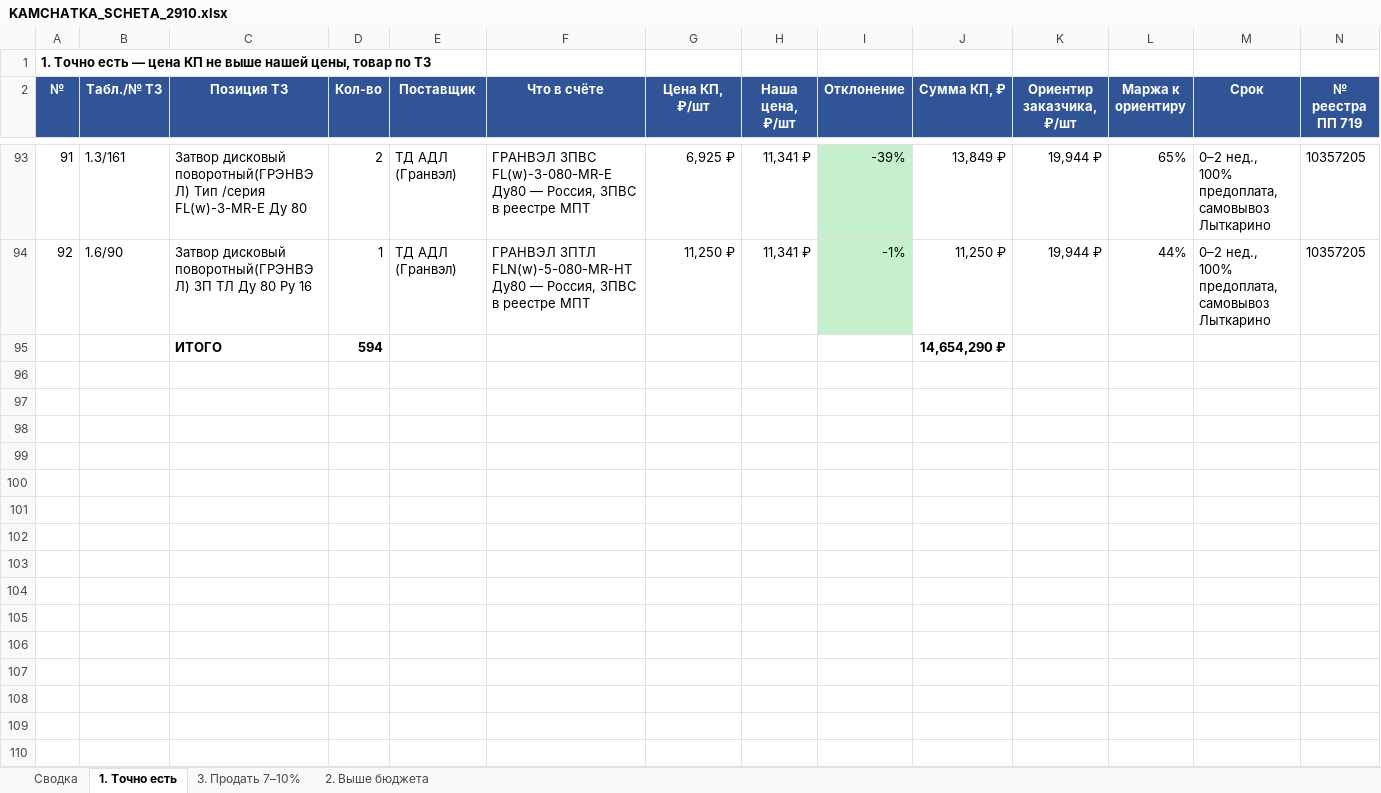
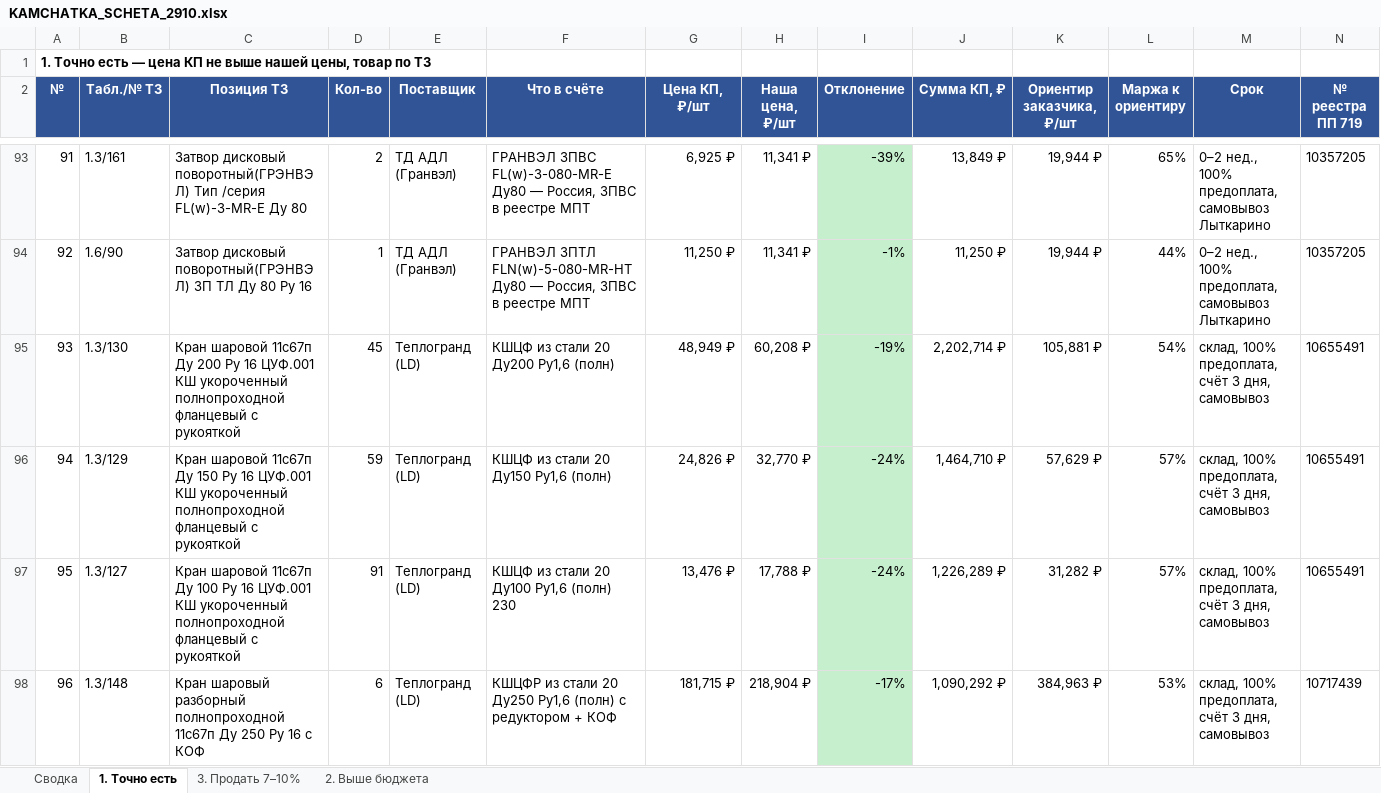
Before and after one commit to arorlov93/Tender-RUS-, an Excel workbook: KAMCHATKA_SCHETA_2910.xlsx, sheet 1. Точно есть, drawn as a sheet; only a part is shown, gaps mark what is left out; values as stored, in another font and other column widths than the file's, no borders; removed rows and columns are numbered as before the commit, all else as after; rows hold the shown columns only; the diff covers the shown part only; the diff names each change by its address in the sheet, - before the commit and + after, or states it on an @@ line.

```diff
--- a/KAMCHATKA_SCHETA_2910.xlsx (sheet 1. Точно есть)
+++ b/KAMCHATKA_SCHETA_2910.xlsx (sheet 1. Точно есть)
-row 95:  |  | ИТОГО | 594 |  |  |  |  |  | 14,654,290 ₽
+row 95: 93 | 1.3/130 | Кран шаровой 11с67п Ду 200 Ру 16 ЦУФ.001 КШ укороченный полнопроходной фланцевый с рукояткой | 45 | Теплогранд (LD) | КШЦФ из стали 20 Ду200 Ру1,6 (полн) | 48,949 ₽ | 60,208 ₽ | -19% | 2,202,714 ₽ | 105,881 ₽ | 54% | склад, 100% предоплата, счёт 3 дня, самовывоз | 10655491
+row 96: 94 | 1.3/129 | Кран шаровой 11с67п Ду 150 Ру 16 ЦУФ.001 КШ укороченный полнопроходной фланцевый с рукояткой | 59 | Теплогранд (LD) | КШЦФ из стали 20 Ду150 Ру1,6 (полн) | 24,826 ₽ | 32,770 ₽ | -24% | 1,464,710 ₽ | 57,629 ₽ | 57% | склад, 100% предоплата, счёт 3 дня, самовывоз | 10655491
+row 97: 95 | 1.3/127 | Кран шаровой 11с67п Ду 100 Ру 16 ЦУФ.001 КШ укороченный полнопроходной фланцевый с рукояткой | 91 | Теплогранд (LD) | КШЦФ из стали 20 Ду100 Ру1,6 (полн) 230 | 13,476 ₽ | 17,788 ₽ | -24% | 1,226,289 ₽ | 31,282 ₽ | 57% | склад, 100% предоплата, счёт 3 дня, самовывоз | 10655491
+row 98: 96 | 1.3/148 | Кран шаровый разборный полнопроходной 11с67п Ду 250 Ру 16 с КОФ | 6 | Теплогранд (LD) | КШЦФР из стали 20 Ду250 Ру1,6 (полн) с редуктором + КОФ | 181,715 ₽ | 218,904 ₽ | -17% | 1,090,292 ₽ | 384,963 ₽ | 53% | склад, 100% предоплата, счёт 3 дня, самовывоз | 10717439
```
Also changed, not shown: 104 added rows elsewhere in this sheet, sheet 2. Выше бюджета, sheet Сводка, sheet 3. Продать 7–10%, KAMCHATKA_FINAL_ZAPOLNENIE.xlsx, KAMCHATKA_ITOG_2910.xlsx, 37 other files.
